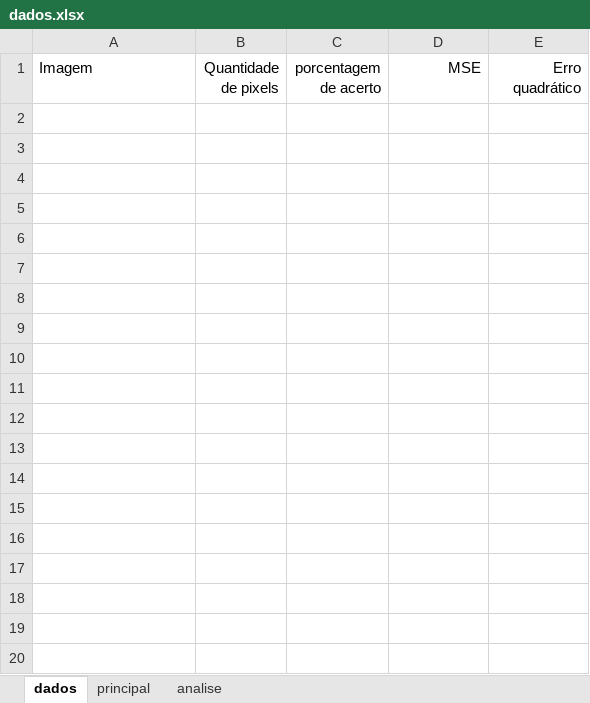
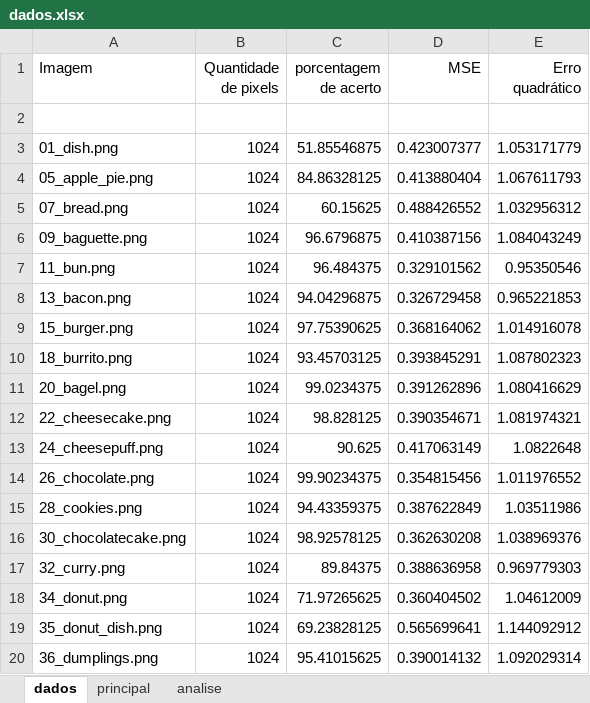
Before and after one commit to Vitor-Fazoli/Luminy, an Excel workbook: dados.xlsx, sheet dados, drawn as a sheet; only a part is shown; values as stored, in another font and other column widths than the file's, no borders; the diff covers the shown part only; the diff names each change by its address in the sheet, - before the commit and + after, or states it on an @@ line.

Commit message:
Dados gerados com sucesso

```diff
--- a/dados.xlsx (sheet dados)
+++ b/dados.xlsx (sheet dados)
+row 2: (empty)
+row 3: 01_dish.png | 1024 | 51.85546875 | 0.423007377 | 1.053171779
+row 4: 05_apple_pie.png | 1024 | 84.86328125 | 0.413880404 | 1.067611793
+row 5: 07_bread.png | 1024 | 60.15625 | 0.488426552 | 1.032956312
+row 6: 09_baguette.png | 1024 | 96.6796875 | 0.410387156 | 1.084043249
+row 7: 11_bun.png | 1024 | 96.484375 | 0.329101562 | 0.95350546
+row 8: 13_bacon.png | 1024 | 94.04296875 | 0.326729458 | 0.965221853
+row 9: 15_burger.png | 1024 | 97.75390625 | 0.368164062 | 1.014916078
+row 10: 18_burrito.png | 1024 | 93.45703125 | 0.393845291 | 1.087802323
+row 11: 20_bagel.png | 1024 | 99.0234375 | 0.391262896 | 1.080416629
+row 12: 22_cheesecake.png | 1024 | 98.828125 | 0.390354671 | 1.081974321
+row 13: 24_cheesepuff.png | 1024 | 90.625 | 0.417063149 | 1.0822648
+row 14: 26_chocolate.png | 1024 | 99.90234375 | 0.354815456 | 1.011976552
+row 15: 28_cookies.png | 1024 | 94.43359375 | 0.387622849 | 1.03511986
+row 16: 30_chocolatecake.png | 1024 | 98.92578125 | 0.362630208 | 1.038969376
+row 17: 32_curry.png | 1024 | 89.84375 | 0.388636958 | 0.969779303
+row 18: 34_donut.png | 1024 | 71.97265625 | 0.360404502 | 1.04612009
+row 19: 35_donut_dish.png | 1024 | 69.23828125 | 0.565699641 | 1.144092912
+row 20: 36_dumplings.png | 1024 | 95.41015625 | 0.390014132 | 1.092029314
```
Also changed, not shown: 32 added rows elsewhere in this sheet.
